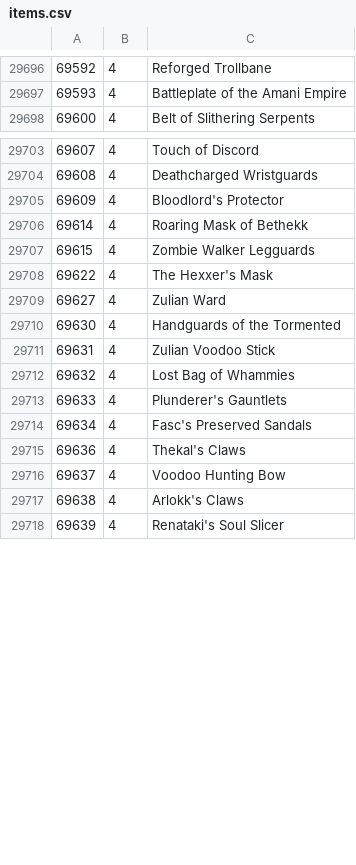
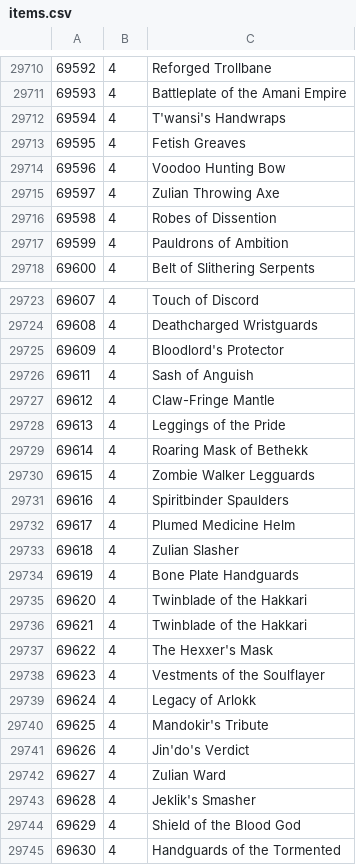
Before and after one commit to jaisurya/wowmodelviewer, a CSV file: bin/zhTW/items.csv, drawn as a sheet; only a part is shown, gaps mark what is left out; the shorter side is filled out with more unchanged rows; the diff covers the shown part only; the diff names each change by its address in the sheet, - before the commit and + after, or states it on an @@ line.

```diff
--- a/bin/zhTW/items.csv
+++ b/bin/zhTW/items.csv
+row 29712: 69594 | 4 | T'wansi's Handwraps
+row 29713: 69595 | 4 | Fetish Greaves
+row 29714: 69596 | 4 | Voodoo Hunting Bow
+row 29715: 69597 | 4 | Zulian Throwing Axe
+row 29716: 69598 | 4 | Robes of Dissention
+row 29717: 69599 | 4 | Pauldrons of Ambition
+row 29726: 69611 | 4 | Sash of Anguish
+row 29727: 69612 | 4 | Claw-Fringe Mantle
+row 29728: 69613 | 4 | Leggings of the Pride
+row 29731: 69616 | 4 | Spiritbinder Spaulders
+row 29732: 69617 | 4 | Plumed Medicine Helm
+row 29733: 69618 | 4 | Zulian Slasher
+row 29734: 69619 | 4 | Bone Plate Handguards
+row 29735: 69620 | 4 | Twinblade of the Hakkari
+row 29736: 69621 | 4 | Twinblade of the Hakkari
+row 29738: 69623 | 4 | Vestments of the Soulflayer
+row 29739: 69624 | 4 | Legacy of Arlokk
+row 29740: 69625 | 4 | Mandokir's Tribute
+row 29741: 69626 | 4 | Jin'do's Verdict
+row 29743: 69628 | 4 | Jeklik's Smasher
+row 29744: 69629 | 4 | Shield of the Blood God
```
Also changed, not shown: 23 added rows and 7 edited cells elsewhere in this file, bin/enUS/npcs.csv, bin/zhCN/items.csv, 15 other files.
